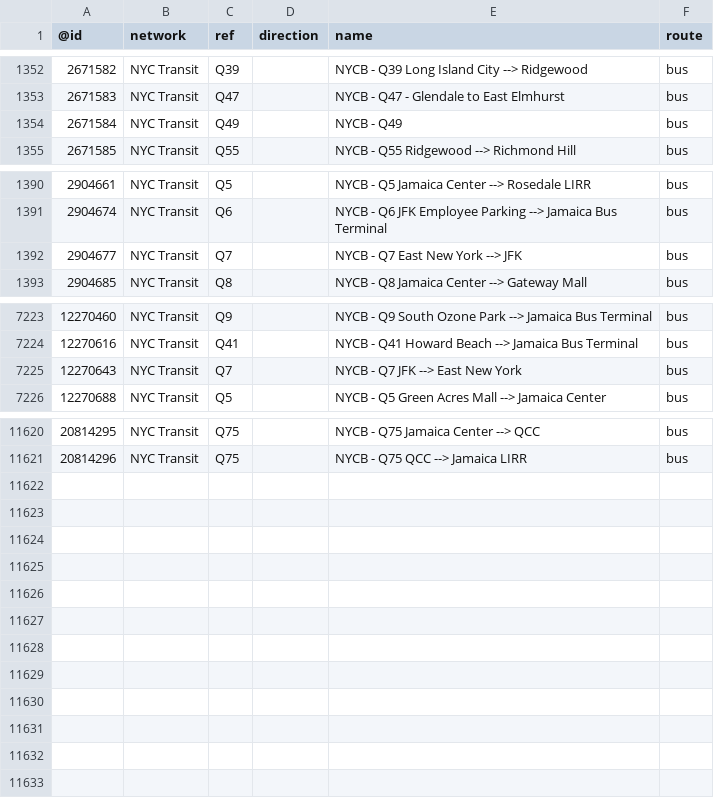
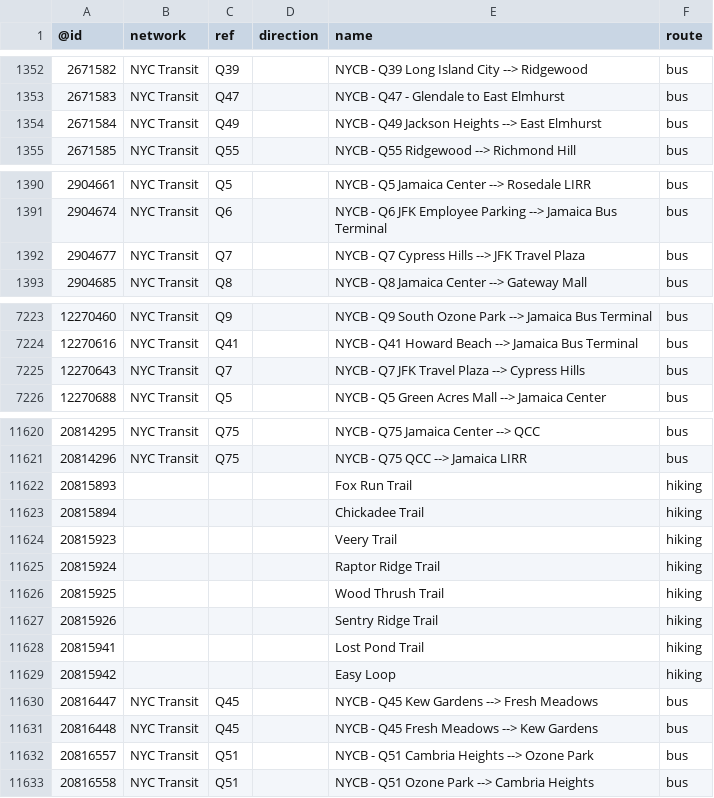
Before and after one commit to nickrsan/osm-us-route-relation-changes, a TSV file: tsv/routes_US-NY.tsv, drawn as a sheet; only a part is shown, gaps mark what is left out; the diff covers the shown part only.

```diff
--- a/tsv/routes_US-NY.tsv
+++ b/tsv/routes_US-NY.tsv
@@ -1353,3 +1353,3 @@
 2671583	NYC Transit	Q47		NYCB - Q47 - Glendale to East Elmhurst	bus
-2671584	NYC Transit	Q49		NYCB - Q49	bus
+2671584	NYC Transit	Q49		NYCB - Q49 Jackson Heights --> East Elmhurst	bus
 2671585	NYC Transit	Q55		NYCB - Q55 Ridgewood --> Richmond Hill	bus
@@ -1391,3 +1391,3 @@
 2904674	NYC Transit	Q6		NYCB - Q6 JFK Employee Parking --> Jamaica Bus Terminal	bus
-2904677	NYC Transit	Q7		NYCB - Q7 East New York --> JFK	bus
+2904677	NYC Transit	Q7		NYCB - Q7 Cypress Hills --> JFK Travel Plaza	bus
 2904685	NYC Transit	Q8		NYCB - Q8 Jamaica Center --> Gateway Mall	bus
@@ -7224,3 +7224,3 @@
 12270616	NYC Transit	Q41		NYCB - Q41 Howard Beach --> Jamaica Bus Terminal	bus
-12270643	NYC Transit	Q7		NYCB - Q7 JFK --> East New York	bus
+12270643	NYC Transit	Q7		NYCB - Q7 JFK Travel Plaza --> Cypress Hills	bus
 12270688	NYC Transit	Q5		NYCB - Q5 Green Acres Mall --> Jamaica Center	bus
@@ -11621 +11621,13 @@
 20814296	NYC Transit	Q75		NYCB - Q75 QCC --> Jamaica LIRR	bus
+20815893				Fox Run Trail	hiking
+20815894				Chickadee Trail	hiking
+20815923				Veery Trail	hiking
+20815924				Raptor Ridge Trail	hiking
+20815925				Wood Thrush Trail	hiking
+20815926				Sentry Ridge Trail	hiking
+20815941				Lost Pond Trail	hiking
+20815942				Easy Loop	hiking
+20816447	NYC Transit	Q45		NYCB - Q45 Kew Gardens --> Fresh Meadows	bus
+20816448	NYC Transit	Q45		NYCB - Q45 Fresh Meadows --> Kew Gardens	bus
+20816557	NYC Transit	Q51		NYCB - Q51 Cambria Heights --> Ozone Park	bus
+20816558	NYC Transit	Q51		NYCB - Q51 Ozone Park --> Cambria Heights	bus
```
Also changed, not shown: 2 edited cells elsewhere in this file, tsv/routes_US-CA.tsv, tsv/routes_US-TX.tsv.
